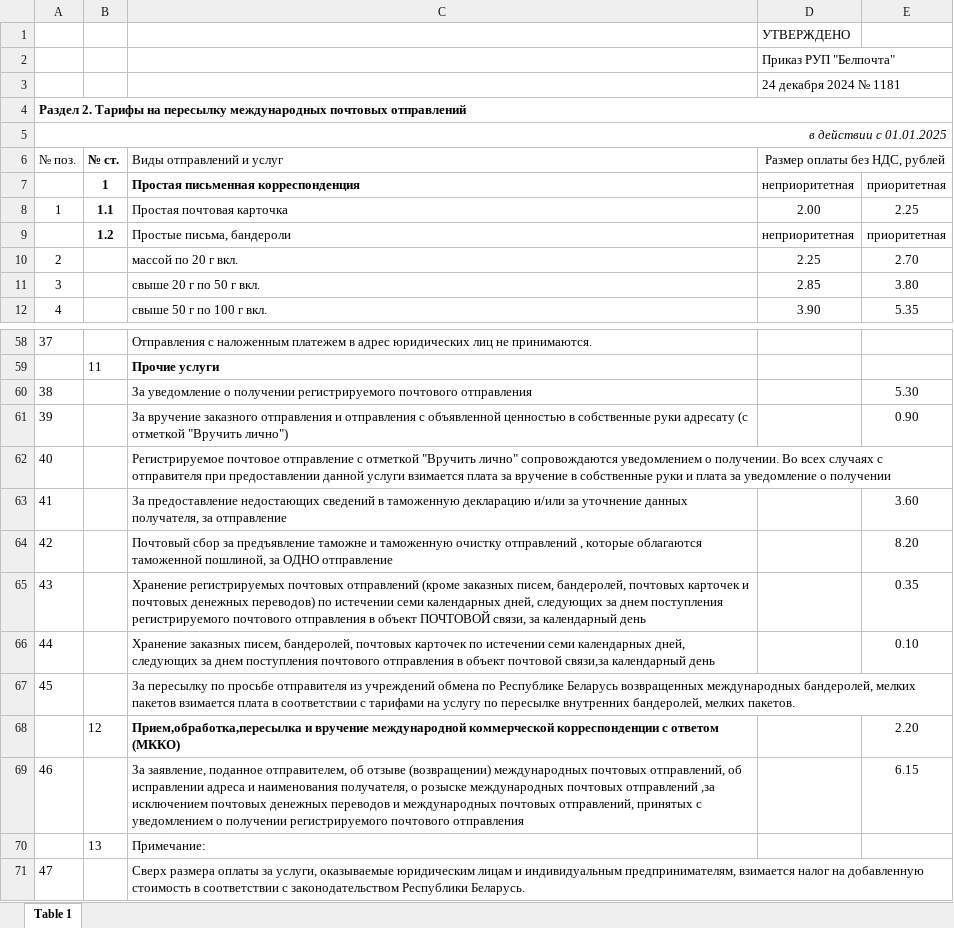
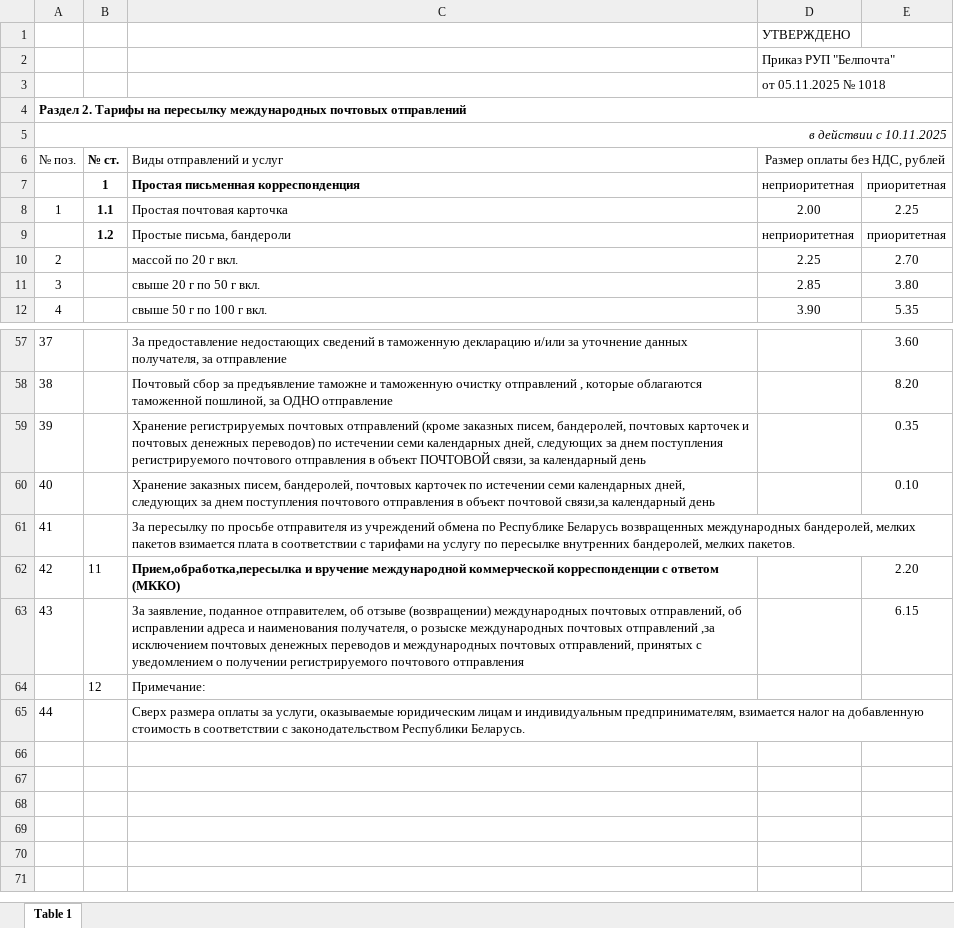
Before and after one commit to AlenaYurevich/Postcalc3, an Excel workbook: calc/files/letter_int.xlsx, sheet Table 1, drawn as a sheet; only a part is shown, gaps mark what is left out; values as stored, in another font and other column widths than the file's, no borders; removed rows and columns are numbered as before the commit, all else as after; the diff covers the shown part only; the diff names each change by its address in the sheet, - before the commit and + after, or states it on an @@ line.

```diff
--- a/calc/files/letter_int.xlsx (sheet Table 1)
+++ b/calc/files/letter_int.xlsx (sheet Table 1)
-D3 (Размер оплаты без НДС, рублей): 24 декабря 2024 № 1181
+D3 (Размер оплаты без НДС, рублей): от 05.11.2025 № 1018
-A5 (№ поз.): в действии с 01.01.2025
+A5 (№ поз.): в действии с 10.11.2025
-C57 (Виды отправлений и услуг): Отправления с наложенным платежем в адрес юридических лиц не принимаются.
+C57 (Виды отправлений и услуг): За предоставление недостающих сведений в таможенную декларацию и/или за уточнение данных получателя, за отправление
-E57: (empty)
+E57: 3.60
-row 59:  | 11 | Прочие услуги
-C58 (Виды отправлений и услуг): За уведомление о получении регистрируемого почтового отправления
+C58 (Виды отправлений и услуг): Почтовый сбор за предъявление таможне и таможенную очистку отправлений , которые облагаются таможенной пошлиной, за ОДНО отправление
-E58: 5.30
+E58: 8.20
-C59 (Виды отправлений и услуг): За вручение заказного отправления и отправления с объявленной ценностью в собственные руки адресату (с отметкой "Вручить лично")
+C59 (Виды отправлений и услуг): Хранение регистрируемых почтовых отправлений (кроме заказных писем, бандеролей, почтовых карточек и почтовых денежных переводов) по истечении семи календарных дней, следующих за днем поступления регистрируемого почтового отправления в объект ПОЧТОВОЙ связи, за календарный день
-E59: 0.90
+E59: 0.35
-C60 (Виды отправлений и услуг): Регистрируемое почтовое отправление с отметкой "Вручить лично" сопровождаются уведомлением о получении. Во всех случаях с отправителя при предоставлении данной услуги взимается плата за вручение в собственные руки и плата за уведомление о получении
+C60 (Виды отправлений и услуг): Хранение заказных писем, бандеролей, почтовых карточек по истечении семи календарных дней, следующих за днем поступления почтового отправления в объект почтовой связи,за календарный день
-C62:E62 merged
-E60: (empty)
+E60: 0.10
-C61 (Виды отправлений и услуг): За предоставление недостающих сведений в таможенную декларацию и/или за уточнение данных получателя, за отправление
+C61 (Виды отправлений и услуг): За пересылку по просьбе отправителя из учреждений обмена по Республике Беларусь возвращенных международных бандеролей, мелких пакетов взимается плата в соответствии с тарифами на услугу по пересылке внутренних бандеролей, мелких пакетов.
+C61:E61 merged
-E61: 3.60
+E61: (empty)
-B62 (№ ст.): (empty)
+B62 (№ ст.): 11
-C62 (Виды отправлений и услуг): Почтовый сбор за предъявление таможне и таможенную очистку отправлений , которые облагаются таможенной пошлиной, за ОДНО отправление
+C62 (Виды отправлений и услуг): Прием,обработка,пересылка и вручение международной коммерческой корреспонденции с ответом (МККО)
-C62 bold: off
+C62 bold: on
-E62: 8.20
+E62: 2.20
-C63 (Виды отправлений и услуг): Хранение регистрируемых почтовых отправлений (кроме заказных писем, бандеролей, почтовых карточек и почтовых денежных переводов) по истечении семи календарных дней, следующих за днем поступления регистрируемого почтового отправления в объект ПОЧТОВОЙ связи, за календарный день
+C63 (Виды отправлений и услуг): За заявление, поданное отправителем, об отзыве (возвращении) международных почтовых отправлений, об исправлении адреса и наименования получателя, о розыске международных почтовых отправлений ,за исключением почтовых денежных переводов и международных почтовых отправлений, принятых с уведомлением о получении регистрируемого почтового отправления
-E63: 0.35
+E63: 6.15
+row 64:  | 12 | Примечание:
-C65 (Виды отправлений и услуг): Хранение заказных писем, бандеролей, почтовых карточек по истечении семи календарных дней, следующих за днем поступления почтового отправления в объект почтовой связи,за календарный день
+C65 (Виды отправлений и услуг): Сверх размера оплаты за услуги, оказываемые юридическим лицам и индивидуальным предпринимателям, взимается налог на добавленную стоимость в соответствии с законодательством Республики Беларусь.
-E65: 0.10
+E65: (empty)
-row 67: 45 |  | За пересылку по просьбе отправителя из учреждений обмена по Республике Беларусь возвращенных международных бандеролей, мелких пакетов взимается плата в соответствии с тарифами на услугу по пересылке внутренних бандеролей, мелких пакетов.
-row 68:  | 12 | Прием,обработка,пересылка и вручение международной коммерческой корреспонденции с ответом (МККО) |  | 2.20
-row 69: 46 |  | За заявление, поданное отправителем, об отзыве (возвращении) международных почтовых отправлений, об исправлении адреса и наименования получателя, о розыске международных почтовых отправлений ,за исключением почтовых денежных переводов и международных почтовых отправлений, принятых с уведомлением о получении регистрируемого почтового отправления |  | 6.15
-row 70:  | 13 | Примечание:
-row 71: 47 |  | Сверх размера оплаты за услуги, оказываемые юридическим лицам и индивидуальным предпринимателям, взимается налог на добавленную стоимость в соответствии с законодательством Республики Беларусь.
```
Also changed, not shown: 7 added rows, 10 removed rows, 42 edited cells, cell formats and merged cells elsewhere in this sheet, hidden cells, calc/files/packages_int.xlsx, 6 other files.
